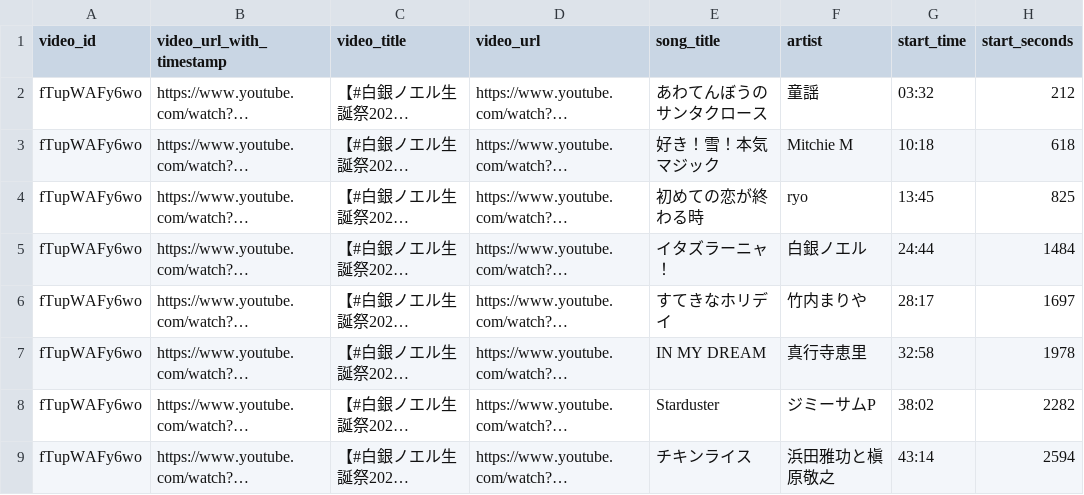
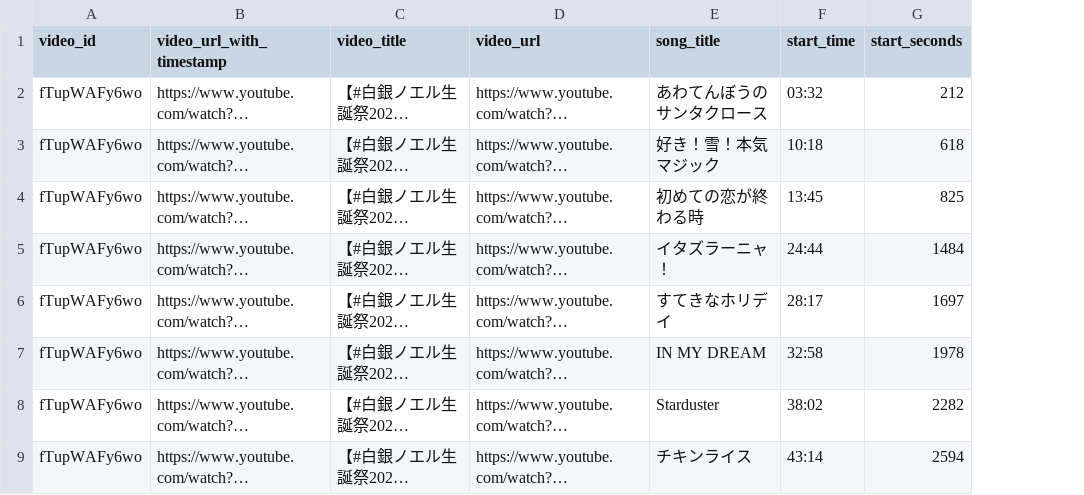
Before and after one commit to wtnb-yk/shirogane-holy-knights, a CSV file: tools/data/extracted_songs_live.csv, drawn as a sheet; only a part is shown; long unchanged cells end in …; the diff names each change by its address in the sheet, - before the commit and + after, or states it on an @@ line.

```diff
--- a/tools/data/extracted_songs_live.csv
+++ b/tools/data/extracted_songs_live.csv
-column F (artist), rows 2-9: 童謡 | Mitchie M | ryo | 白銀ノエル | 竹内まりや | 真行寺恵里 | ジミーサムP | 浜田雅功と槇原敬之
```
Also changed, not shown: 2 other files.
